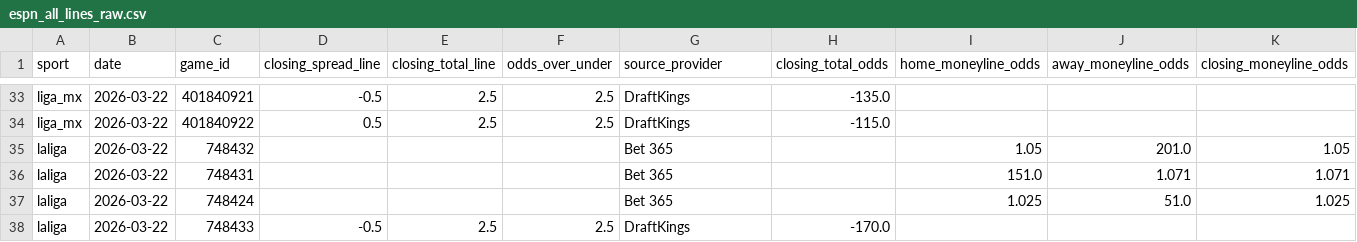
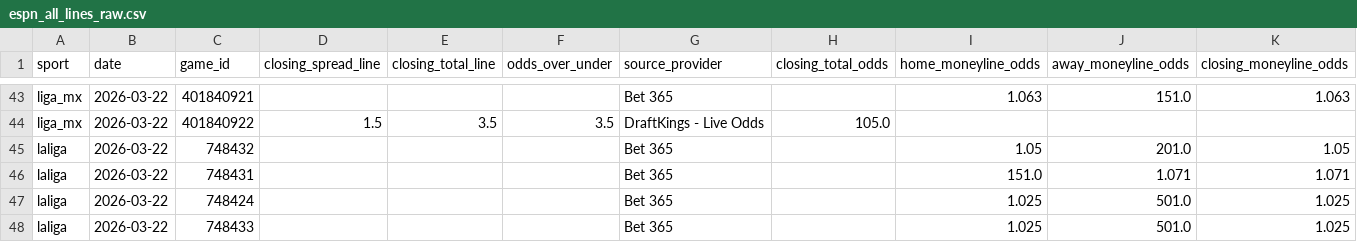
Before and after one commit to emilioandrade0/PickGOLD, a CSV file: src/data/odds_provider/espn_all_lines_raw.csv, drawn as a sheet; only a part is shown, gaps mark what is left out; addresses are those after the commit; the diff covers the shown part only; the diff names each change by its address in the sheet, - before the commit and + after, or states it on an @@ line.

```diff
--- a/src/data/odds_provider/espn_all_lines_raw.csv
+++ b/src/data/odds_provider/espn_all_lines_raw.csv
-D43 (closing_spread_line): -0.5
+D43 (closing_spread_line): (empty)
-E43 (closing_total_line): 2.5
+E43 (closing_total_line): (empty)
-F43 (odds_over_under): 2.5
+F43 (odds_over_under): (empty)
-G43 (source_provider): DraftKings
+G43 (source_provider): Bet 365
-H43 (closing_total_odds): -135.0
+H43 (closing_total_odds): (empty)
-I43 (home_moneyline_odds): (empty)
+I43 (home_moneyline_odds): 1.063
-J43 (away_moneyline_odds): (empty)
+J43 (away_moneyline_odds): 151.0
-K43 (closing_moneyline_odds): (empty)
+K43 (closing_moneyline_odds): 1.063
-D44 (closing_spread_line): 0.5
+D44 (closing_spread_line): 1.5
-E44 (closing_total_line): 2.5
+E44 (closing_total_line): 3.5
-F44 (odds_over_under): 2.5
+F44 (odds_over_under): 3.5
-G44 (source_provider): DraftKings
+G44 (source_provider): DraftKings - Live Odds
-H44 (closing_total_odds): -115.0
+H44 (closing_total_odds): 105.0
-J47 (away_moneyline_odds): 51.0
+J47 (away_moneyline_odds): 501.0
-D48 (closing_spread_line): -0.5
+D48 (closing_spread_line): (empty)
-E48 (closing_total_line): 2.5
+E48 (closing_total_line): (empty)
-F48 (odds_over_under): 2.5
+F48 (odds_over_under): (empty)
-G48 (source_provider): DraftKings
+G48 (source_provider): Bet 365
-H48 (closing_total_odds): -170.0
+H48 (closing_total_odds): (empty)
-I48 (home_moneyline_odds): (empty)
+I48 (home_moneyline_odds): 1.025
-J48 (away_moneyline_odds): (empty)
+J48 (away_moneyline_odds): 501.0
-K48 (closing_moneyline_odds): (empty)
+K48 (closing_moneyline_odds): 1.025
```
Also changed, not shown: 10 added rows and 48 edited cells elsewhere in this file, src/data/odds_provider/closing_odds_bulk_entry.csv, src/data/odds_provider/closing_odds_priority_baseball_focus.csv, 14 other files.
